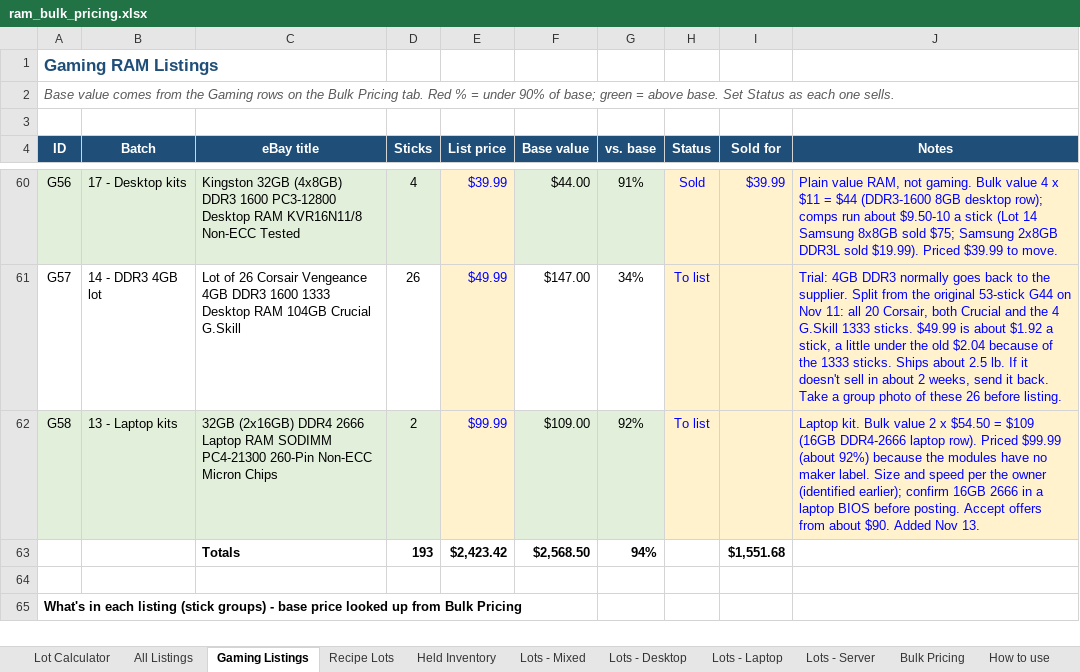
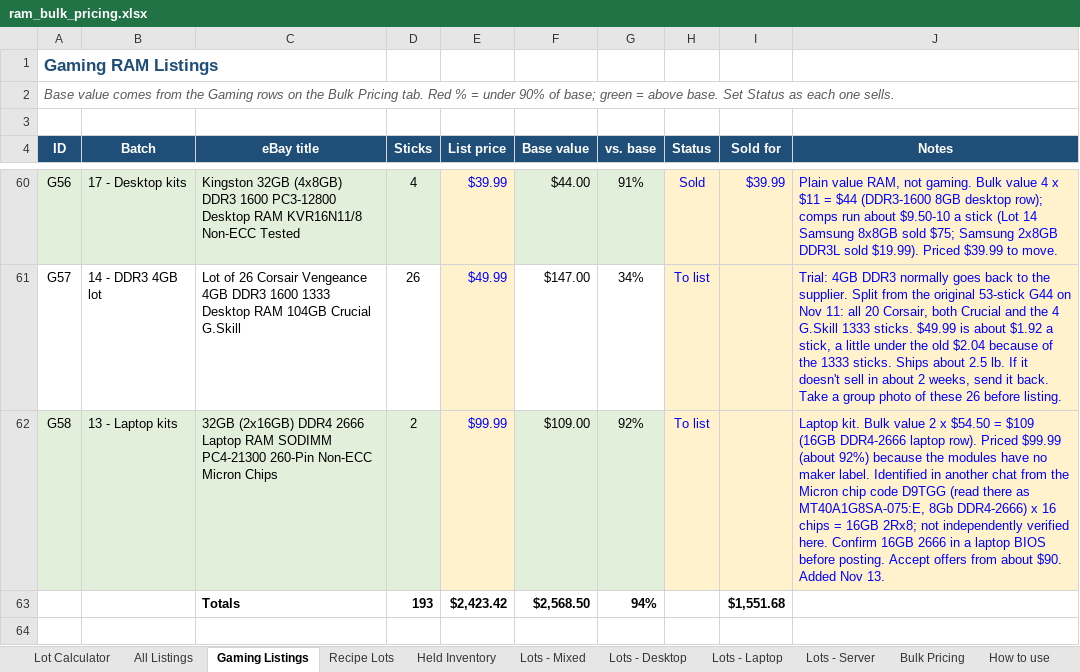
Before and after one commit to bgallaher-lgtm/Claude, an Excel workbook: ram_bulk_pricing.xlsx, sheet Gaming Listings, drawn as a sheet; only a part is shown, gaps mark what is left out; the shorter side is filled out with more unchanged rows; values as stored, in another font and other column widths than the file's, no borders; conditional formats not drawn; the diff names each change by its address in the sheet, - before the commit and + after, or states it on an @@ line.

```diff
--- a/ram_bulk_pricing.xlsx (sheet Gaming Listings)
+++ b/ram_bulk_pricing.xlsx (sheet Gaming Listings)
-J62 (Notes): …maker label. Size and speed per the owner (identified earlier); confirm 16GB 2666…
+J62 (Notes): …maker label. Identified in another chat from the Micron chip code D9TGG (read there as MT40A1G8SA-075:E, 8Gb DDR4-2666) x 16 chips = 16GB 2Rx8; not independently verified here. Confirm 16GB 2666…
```
Also changed, not shown: 2 other files.
